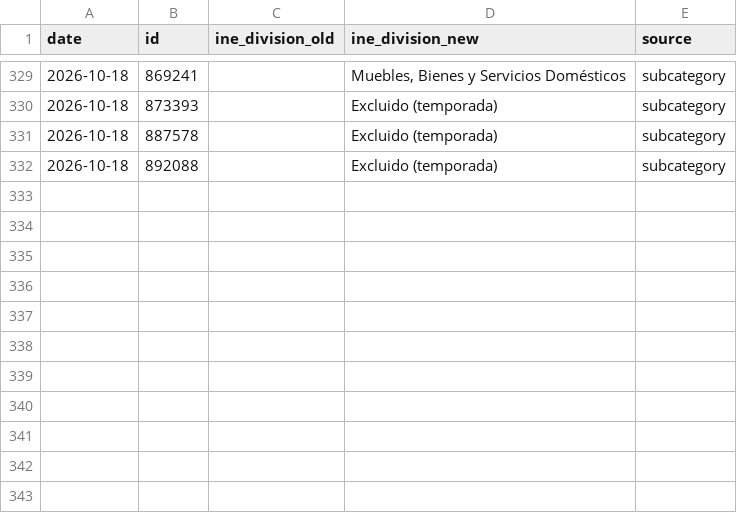
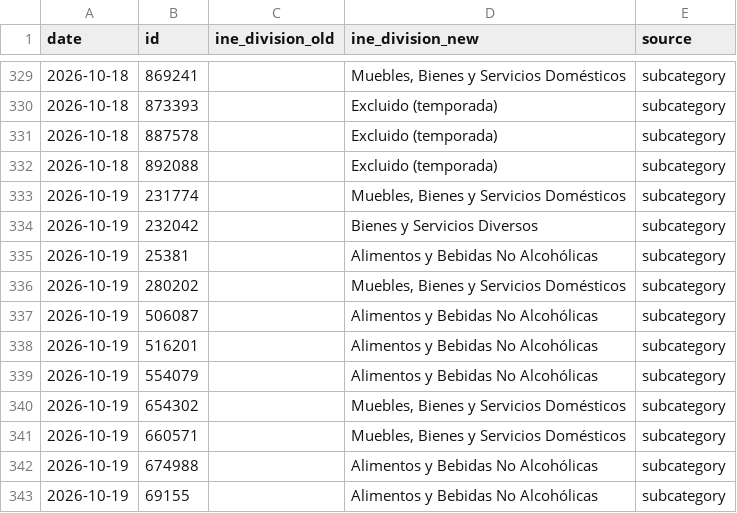
Before and after one commit to thomasriveros/robust-cpi-bolivia, a CSV file: mappings/ccif/classification_changes.csv, drawn as a sheet; only a part is shown, gaps mark what is left out.

```diff
--- a/mappings/ccif/classification_changes.csv
+++ b/mappings/ccif/classification_changes.csv
@@ -332 +332,12 @@ date,id,ine_division_old,ine_division_new,source
 2026-10-18,892088,,Excluido (temporada),subcategory
+2026-10-19,231774,,"Muebles, Bienes y Servicios Domésticos",subcategory
+2026-10-19,232042,,Bienes y Servicios Diversos,subcategory
+2026-10-19,25381,,Alimentos y Bebidas No Alcohólicas,subcategory
+2026-10-19,280202,,"Muebles, Bienes y Servicios Domésticos",subcategory
+2026-10-19,506087,,Alimentos y Bebidas No Alcohólicas,subcategory
+2026-10-19,516201,,Alimentos y Bebidas No Alcohólicas,subcategory
+2026-10-19,554079,,Alimentos y Bebidas No Alcohólicas,subcategory
+2026-10-19,654302,,"Muebles, Bienes y Servicios Domésticos",subcategory
+2026-10-19,660571,,"Muebles, Bienes y Servicios Domésticos",subcategory
+2026-10-19,674988,,Alimentos y Bebidas No Alcohólicas,subcategory
+2026-10-19,69155,,Alimentos y Bebidas No Alcohólicas,subcategory
```
Also changed, not shown: analysis/output/core4/mid_month/national_cpi_data.csv, results/core4/cochabamba/core4_tracker_results.csv, 30 other files.
